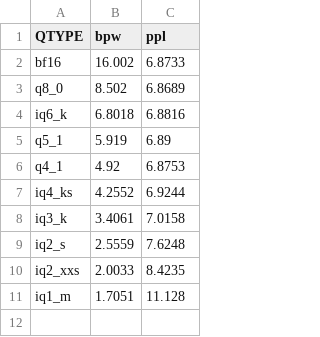
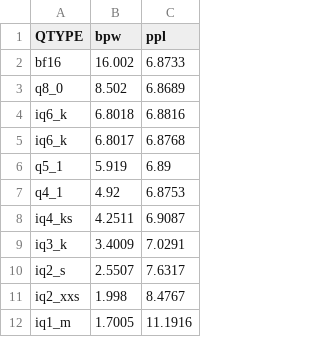
Before and after one commit to Thireus/GGUF-Tool-Suite, a CSV file: ppl_graphs/Qwen3.5-27B.csv, drawn as a sheet.

Commit message:
Update Qwen3.5-27B recipe examples

```diff
--- a/ppl_graphs/Qwen3.5-27B.csv
+++ b/ppl_graphs/Qwen3.5-27B.csv
@@ -4,8 +4,9 @@ q8_0,8.502,6.8689
 iq6_k,6.8018,6.8816
+iq6_k,6.8017,6.8768
 q5_1,5.919,6.89
 q4_1,4.92,6.8753
-iq4_ks,4.2552,6.9244
-iq3_k,3.4061,7.0158
-iq2_s,2.5559,7.6248
-iq2_xxs,2.0033,8.4235
-iq1_m,1.7051,11.128
+iq4_ks,4.2511,6.9087
+iq3_k,3.4009,7.0291
+iq2_s,2.5507,7.6317
+iq2_xxs,1.998,8.4767
+iq1_m,1.7005,11.1916
```
Also changed, not shown: 29 other files.
